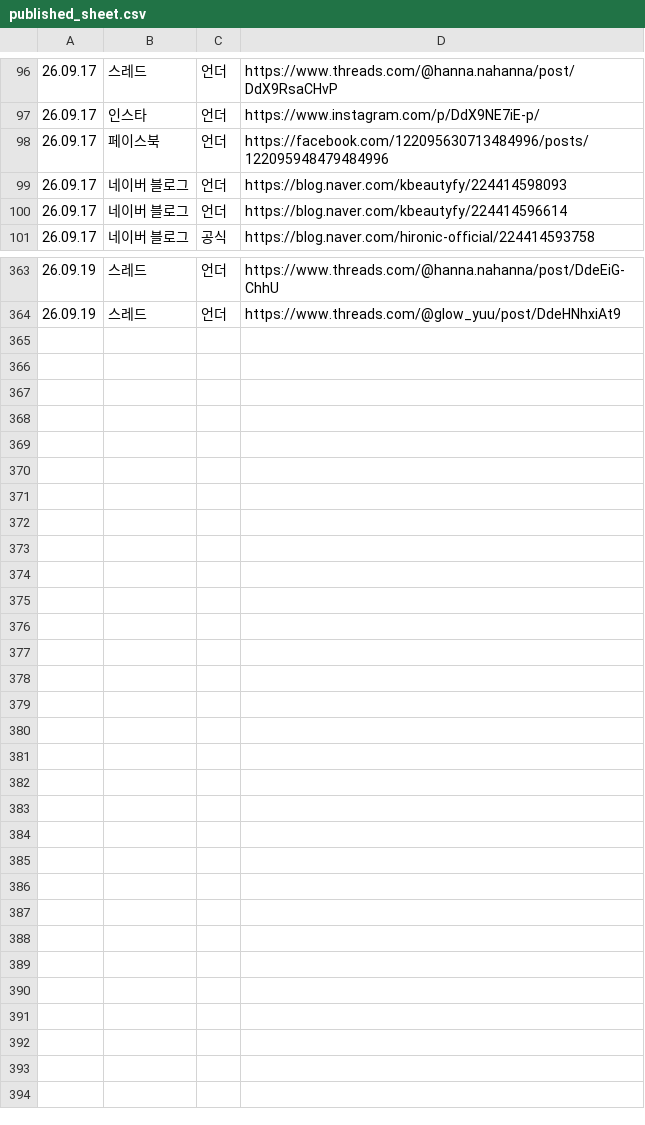
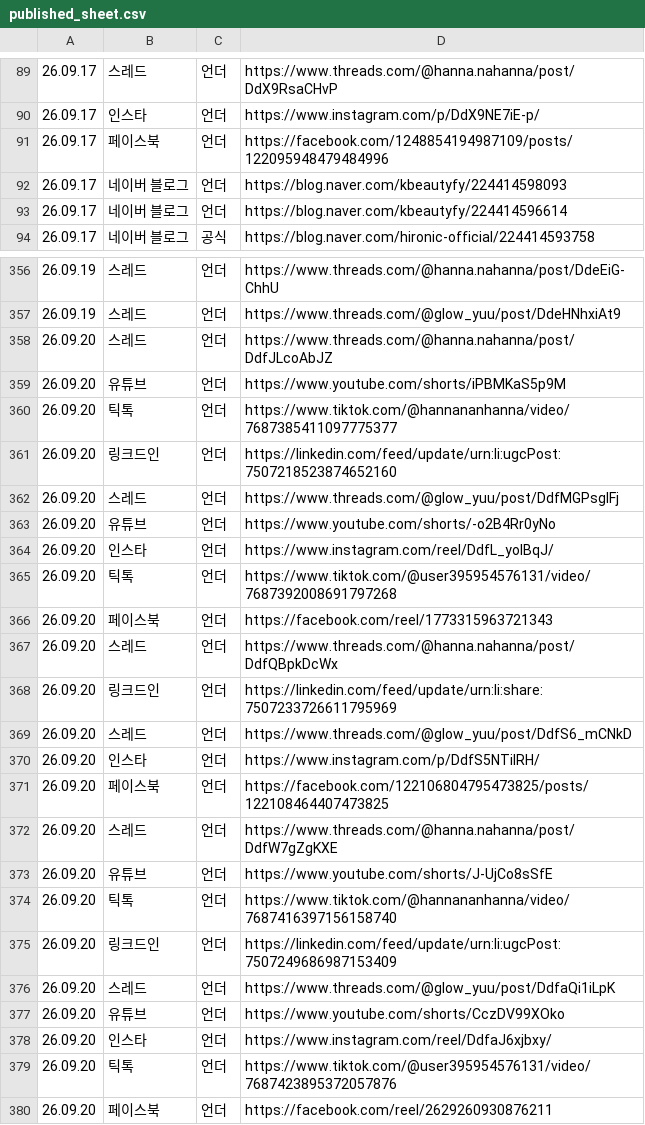
Before and after one commit to hironickoreadrive-sys/miglou-media, a CSV file: published_sheet.csv, drawn as a sheet; only a part is shown, gaps mark what is left out; the diff covers the shown part only.

Commit message:
media 177 files

```diff
--- a/published_sheet.csv
+++ b/published_sheet.csv
@@ -97,3 +90,3 @@
 26.09.17,인스타,언더,https://www.instagram.com/p/DdX9NE7iE-p/
-26.09.17,페이스북,언더,https://facebook.com/122095630713484996/posts/122095948479484996
+26.09.17,페이스북,언더,https://facebook.com/1248854194987109/posts/122095948479484996
 26.09.17,네이버 블로그,언더,https://blog.naver.com/kbeautyfy/224414598093
@@ -364 +357,24 @@
 26.09.19,스레드,언더,https://www.threads.com/@glow_yuu/post/DdeHNhxiAt9
+26.09.20,스레드,언더,https://www.threads.com/@hanna.nahanna/post/DdfJLcoAbJZ
+26.09.20,유튜브,언더,https://www.youtube.com/shorts/iPBMKaS5p9M
+26.09.20,틱톡,언더,https://www.tiktok.com/@hannananhanna/video/7687385411097775377
+26.09.20,링크드인,언더,https://linkedin.com/feed/update/urn:li:ugcPost:7507218523874652160
+26.09.20,스레드,언더,https://www.threads.com/@glow_yuu/post/DdfMGPsglFj
+26.09.20,유튜브,언더,https://www.youtube.com/shorts/-o2B4Rr0yNo
+26.09.20,인스타,언더,https://www.instagram.com/reel/DdfL_yolBqJ/
+26.09.20,틱톡,언더,https://www.tiktok.com/@user395954576131/video/7687392008691797268
+26.09.20,페이스북,언더,https://facebook.com/reel/1773315963721343
+26.09.20,스레드,언더,https://www.threads.com/@hanna.nahanna/post/DdfQBpkDcWx
+26.09.20,링크드인,언더,https://linkedin.com/feed/update/urn:li:share:7507233726611795969
+26.09.20,스레드,언더,https://www.threads.com/@glow_yuu/post/DdfS6_mCNkD
+26.09.20,인스타,언더,https://www.instagram.com/p/DdfS5NTiIRH/
+26.09.20,페이스북,언더,https://facebook.com/122106804795473825/posts/122108464407473825
+26.09.20,스레드,언더,https://www.threads.com/@hanna.nahanna/post/DdfW7gZgKXE
+26.09.20,유튜브,언더,https://www.youtube.com/shorts/J-UjCo8sSfE
+26.09.20,틱톡,언더,https://www.tiktok.com/@hannananhanna/video/7687416397156158740
+26.09.20,링크드인,언더,https://linkedin.com/feed/update/urn:li:ugcPost:7507249686987153409
+26.09.20,스레드,언더,https://www.threads.com/@glow_yuu/post/DdfaQi1iLpK
+26.09.20,유튜브,언더,https://www.youtube.com/shorts/CczDV99XOko
+26.09.20,인스타,언더,https://www.instagram.com/reel/DdfaJ6xjbxy/
+26.09.20,틱톡,언더,https://www.tiktok.com/@user395954576131/video/7687423895372057876
+26.09.20,페이스북,언더,https://facebook.com/reel/2629260930876211
```
Also changed, not shown: 7 removed rows and 14 edited cells elsewhere in this file.
